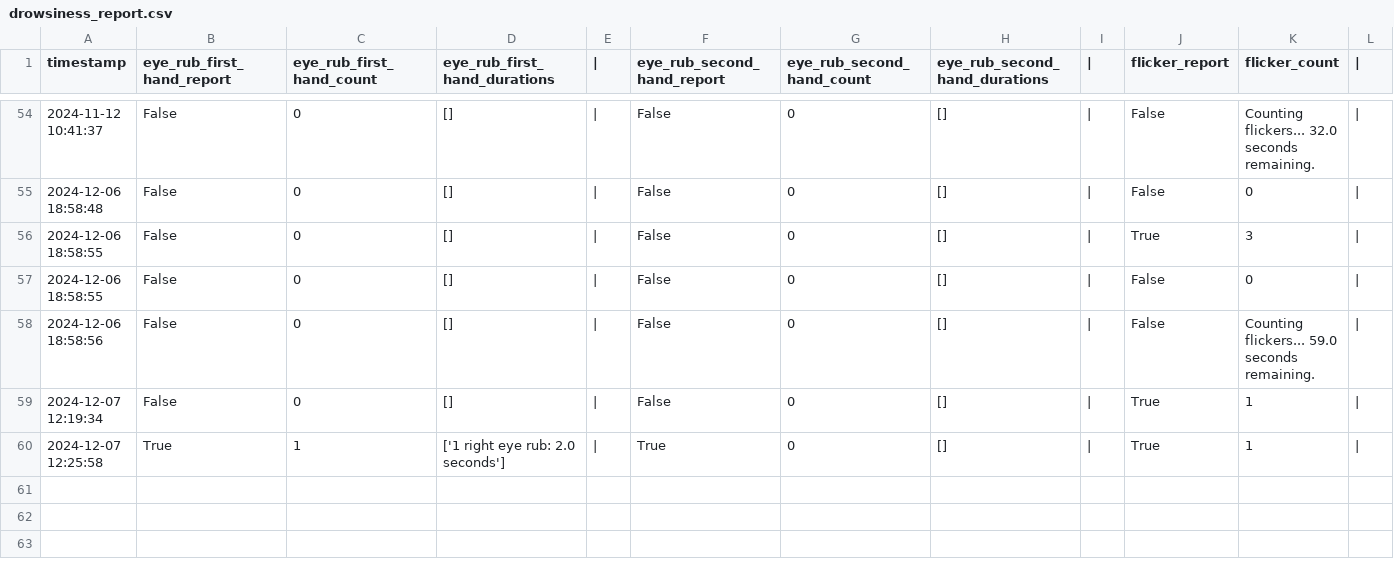
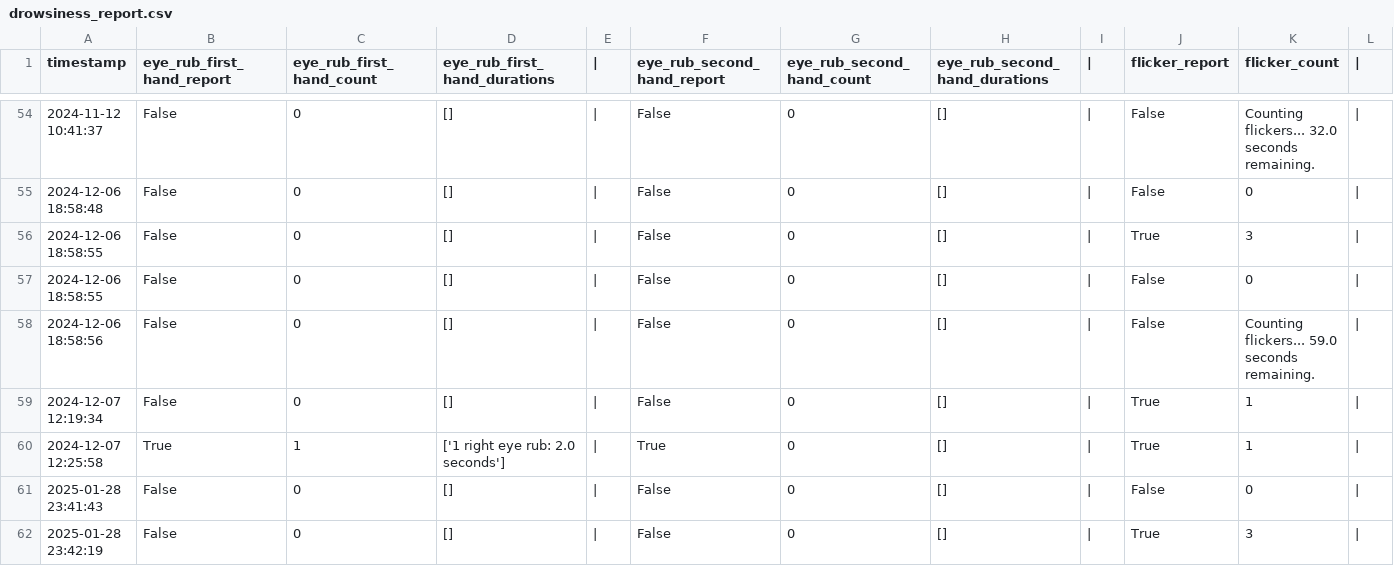
Before and after one commit to cjcarlosjulio7/conductor-fatiga-proyecto, a CSV file: drowsiness_processor/reports/august/drowsiness_report.csv, drawn as a sheet; only a part is shown, gaps mark what is left out; rows hold the shown columns only; the diff names each change by its address in the sheet, - before the commit and + after, or states it on an @@ line.

```diff
--- a/drowsiness_processor/reports/august/drowsiness_report.csv
+++ b/drowsiness_processor/reports/august/drowsiness_report.csv
+row 61: 2025-01-28 23:41:43 | False | 0 | [] | | | False | 0 | [] | | | False | 0
+row 62: 2025-01-28 23:42:19 | False | 0 | [] | | | False | 0 | [] | | | True | 3
```
Also changed, not shown: 5 other files.
